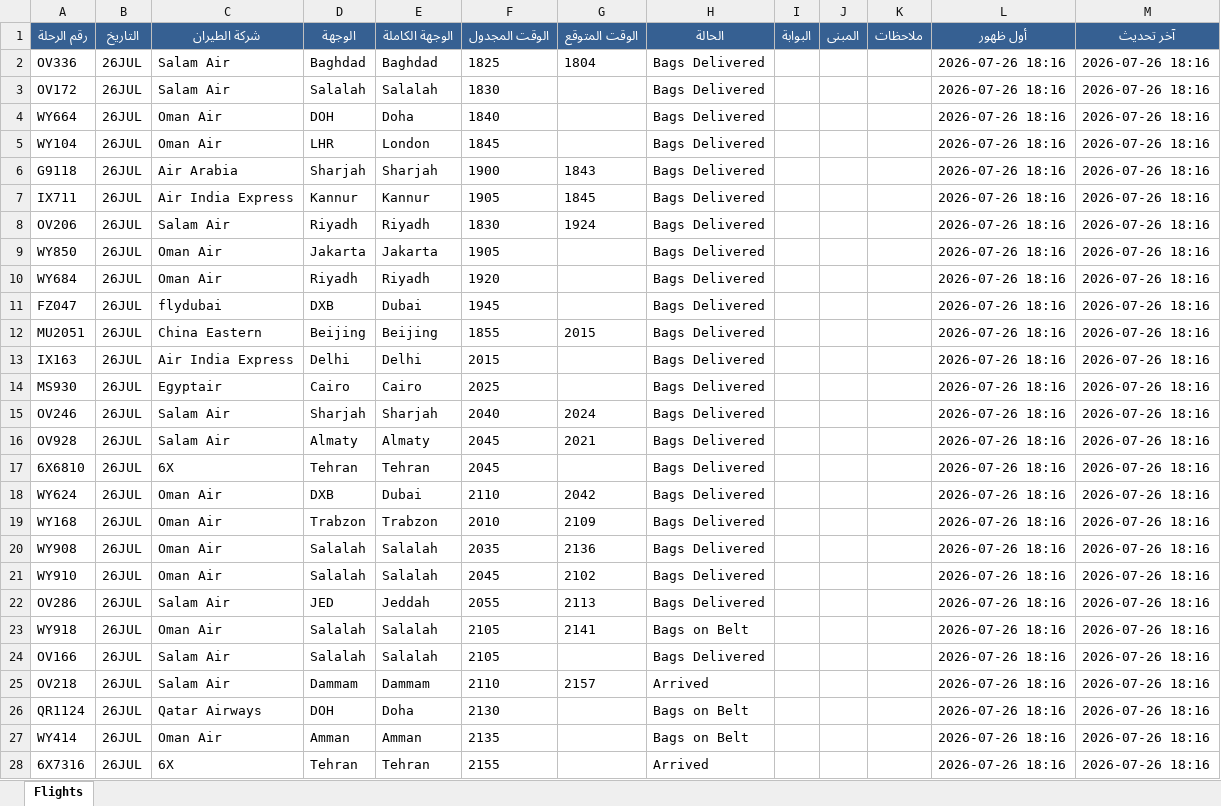
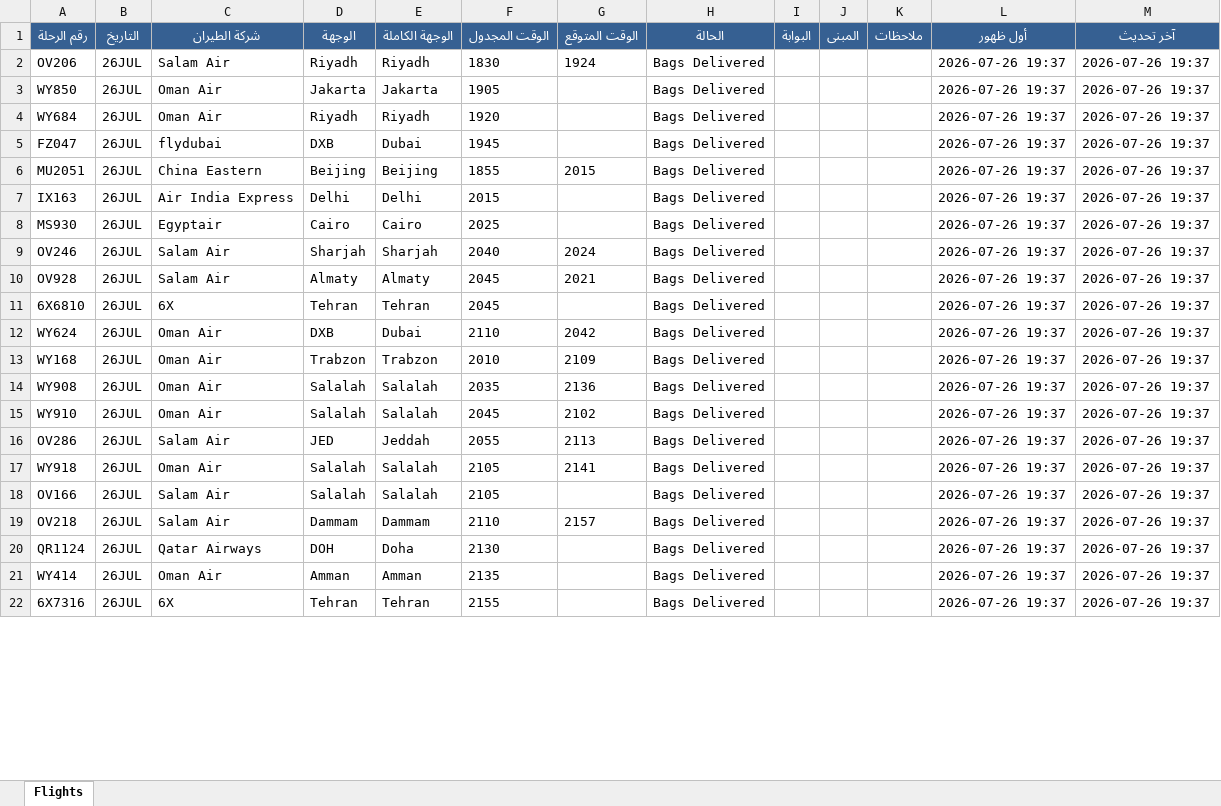
Before and after one commit to khalidsaif912/live-flights, an Excel workbook: flight_data/live_flights.xlsx, sheet Flights, drawn as a sheet; only a part is shown; values as stored, in another font and other column widths than the file's, no borders; removed rows and columns are numbered as before the commit, all else as after; the diff covers the shown part only; the diff names each change by its address in the sheet, - before the commit and + after, or states it on an @@ line.

```diff
--- a/flight_data/live_flights.xlsx (sheet Flights)
+++ b/flight_data/live_flights.xlsx (sheet Flights)
-row 2: OV336 | 26JUL | Salam Air | Baghdad | Baghdad | 1825 | 1804 | Bags Delivered |  |  |  | 2026-07-26 18:16 | 2026-07-26 18:16
-row 3: OV172 | 26JUL | Salam Air | Salalah | Salalah | 1830 |  | Bags Delivered |  |  |  | 2026-07-26 18:16 | 2026-07-26 18:16
-row 4: WY664 | 26JUL | Oman Air | DOH | Doha | 1840 |  | Bags Delivered |  |  |  | 2026-07-26 18:16 | 2026-07-26 18:16
-row 5: WY104 | 26JUL | Oman Air | LHR | London | 1845 |  | Bags Delivered |  |  |  | 2026-07-26 18:16 | 2026-07-26 18:16
-row 6: G9118 | 26JUL | Air Arabia | Sharjah | Sharjah | 1900 | 1843 | Bags Delivered |  |  |  | 2026-07-26 18:16 | 2026-07-26 18:16
-row 7: IX711 | 26JUL | Air India Express | Kannur | Kannur | 1905 | 1845 | Bags Delivered |  |  |  | 2026-07-26 18:16 | 2026-07-26 18:16
-L2:L22 (أول ظهور): 2026-07-26 18:16
+L2:L22 (أول ظهور): 2026-07-26 19:37
-M2:M22 (آخر تحديث): 2026-07-26 18:16
+M2:M22 (آخر تحديث): 2026-07-26 19:37
-H17 (الحالة): Bags on Belt
+H17 (الحالة): Bags Delivered
-H19 (الحالة): Arrived
+H19 (الحالة): Bags Delivered
-H20:H21 (الحالة): Bags on Belt
+H20:H21 (الحالة): Bags Delivered
-H22 (الحالة): Arrived
+H22 (الحالة): Bags Delivered
```
Also changed, not shown: 12 added rows, 6 removed rows and 512 edited cells elsewhere in this sheet, flight_data/archive_flights.xlsx, 3 other files.
